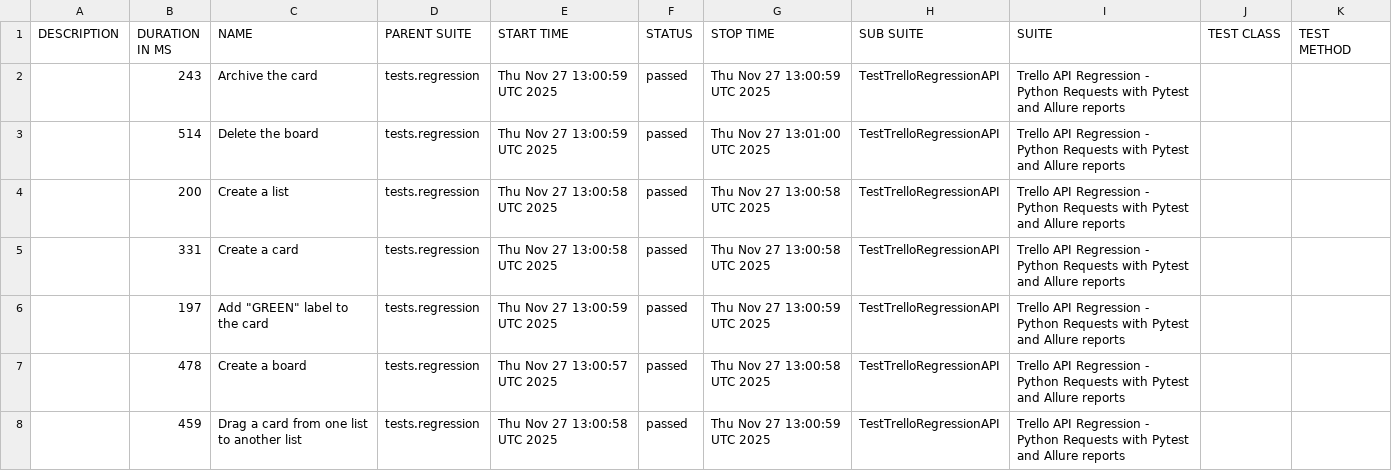
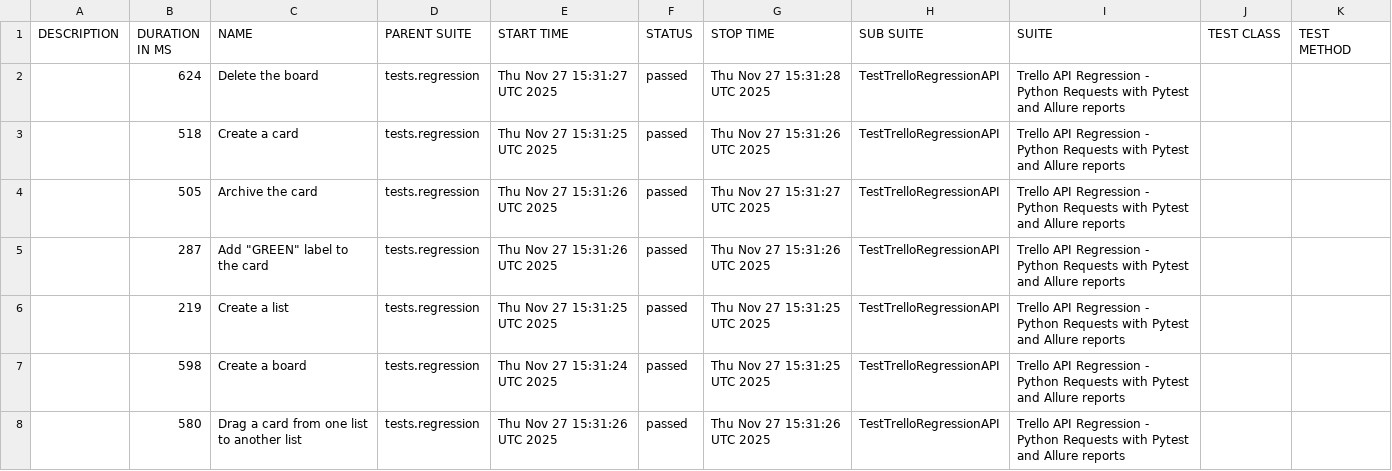
Before and after one commit to vkqapro/pythonRequestsAPI, a CSV file: data/suites.csv, drawn as a sheet.

Commit message:
Deploying to gh-pages from @ vkqapro/pythonRequestsAPI@35859a215af848e7e6b5d2f0d7978cee2e6928b4 🚀

```diff
--- a/data/suites.csv
+++ b/data/suites.csv
@@ -1,8 +1,8 @@
 "DESCRIPTION","DURATION IN MS","NAME","PARENT SUITE","START TIME","STATUS","STOP TIME","SUB SUITE","SUITE","TEST CLASS","TEST METHOD"
-"","243","Archive the card","tests.regression","Thu Nov 27 13:00:59 UTC 2025","passed","Thu Nov 27 13:00:59 UTC 2025","TestTrelloRegressionAPI","Trello API Regression - Python Requests with Pytest and Allure reports","",""
-"","514","Delete the board","tests.regression","Thu Nov 27 13:00:59 UTC 2025","passed","Thu Nov 27 13:01:00 UTC 2025","TestTrelloRegressionAPI","Trello API Regression - Python Requests with Pytest and Allure reports","",""
-"","200","Create a list","tests.regression","Thu Nov 27 13:00:58 UTC 2025","passed","Thu Nov 27 13:00:58 UTC 2025","TestTrelloRegressionAPI","Trello API Regression - Python Requests with Pytest and Allure reports","",""
-"","331","Create a card","tests.regression","Thu Nov 27 13:00:58 UTC 2025","passed","Thu Nov 27 13:00:58 UTC 2025","TestTrelloRegressionAPI","Trello API Regression - Python Requests with Pytest and Allure reports","",""
-"","197","Add ""GREEN"" label to the card","tests.regression","Thu Nov 27 13:00:59 UTC 2025","passed","Thu Nov 27 13:00:59 UTC 2025","TestTrelloRegressionAPI","Trello API Regression - Python Requests with Pytest and Allure reports","",""
-"","478","Create a board","tests.regression","Thu Nov 27 13:00:57 UTC 2025","passed","Thu Nov 27 13:00:58 UTC 2025","TestTrelloRegressionAPI","Trello API Regression - Python Requests with Pytest and Allure reports","",""
-"","459","Drag a card from one list to another list","tests.regression","Thu Nov 27 13:00:58 UTC 2025","passed","Thu Nov 27 13:00:59 UTC 2025","TestTrelloRegressionAPI","Trello API Regression - Python Requests with Pytest and Allure reports","",""
+"","624","Delete the board","tests.regression","Thu Nov 27 15:31:27 UTC 2025","passed","Thu Nov 27 15:31:28 UTC 2025","TestTrelloRegressionAPI","Trello API Regression - Python Requests with Pytest and Allure reports","",""
+"","518","Create a card","tests.regression","Thu Nov 27 15:31:25 UTC 2025","passed","Thu Nov 27 15:31:26 UTC 2025","TestTrelloRegressionAPI","Trello API Regression - Python Requests with Pytest and Allure reports","",""
+"","505","Archive the card","tests.regression","Thu Nov 27 15:31:26 UTC 2025","passed","Thu Nov 27 15:31:27 UTC 2025","TestTrelloRegressionAPI","Trello API Regression - Python Requests with Pytest and Allure reports","",""
+"","287","Add ""GREEN"" label to the card","tests.regression","Thu Nov 27 15:31:26 UTC 2025","passed","Thu Nov 27 15:31:26 UTC 2025","TestTrelloRegressionAPI","Trello API Regression - Python Requests with Pytest and Allure reports","",""
+"","219","Create a list","tests.regression","Thu Nov 27 15:31:25 UTC 2025","passed","Thu Nov 27 15:31:25 UTC 2025","TestTrelloRegressionAPI","Trello API Regression - Python Requests with Pytest and Allure reports","",""
+"","598","Create a board","tests.regression","Thu Nov 27 15:31:24 UTC 2025","passed","Thu Nov 27 15:31:25 UTC 2025","TestTrelloRegressionAPI","Trello API Regression - Python Requests with Pytest and Allure reports","",""
+"","580","Drag a card from one list to another list","tests.regression","Thu Nov 27 15:31:26 UTC 2025","passed","Thu Nov 27 15:31:26 UTC 2025","TestTrelloRegressionAPI","Trello API Regression - Python Requests with Pytest and Allure reports","",""
```
Also changed, not shown: 28 other files.
